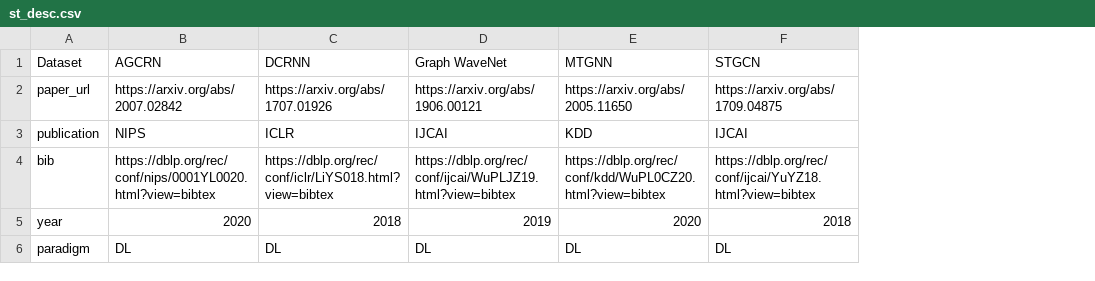
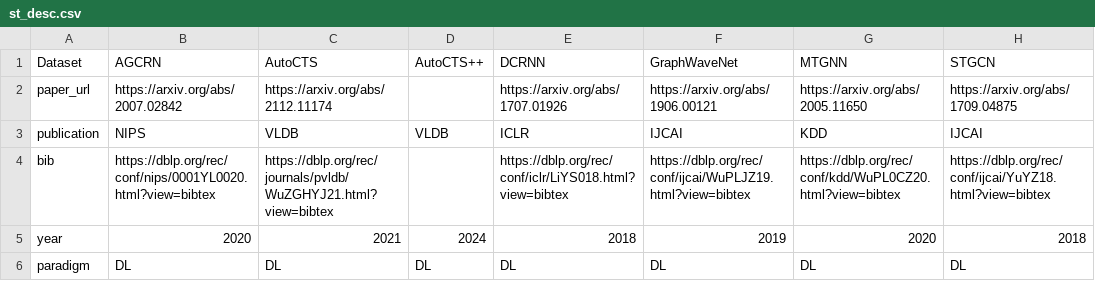
Before and after one commit to decisionintelligence/OpenTS, a CSV file: leaderboards_spatio_temporal/st_desc.csv, drawn as a sheet; addresses are those after the commit; the diff names each change by its address in the sheet, - before the commit and + after, or states it on an @@ line.

```diff
--- a/leaderboards_spatio_temporal/st_desc.csv
+++ b/leaderboards_spatio_temporal/st_desc.csv
+column C (AutoCTS), rows 2-6: https://arxiv.org/abs/2112.11174 | VLDB | https://dblp.org/rec/journals/pvldb/WuZGHYJ21.html?view=bibtex | 2021 | DL
+column D (AutoCTS++), rows 3-6: VLDB |  | 2024 | DL
-F1: Graph WaveNet
+F1: GraphWaveNet
```
Also changed, not shown: leaderboards_spatio_temporal/result/mae.csv, leaderboards_spatio_temporal/result/mape.csv, 31 other files.
